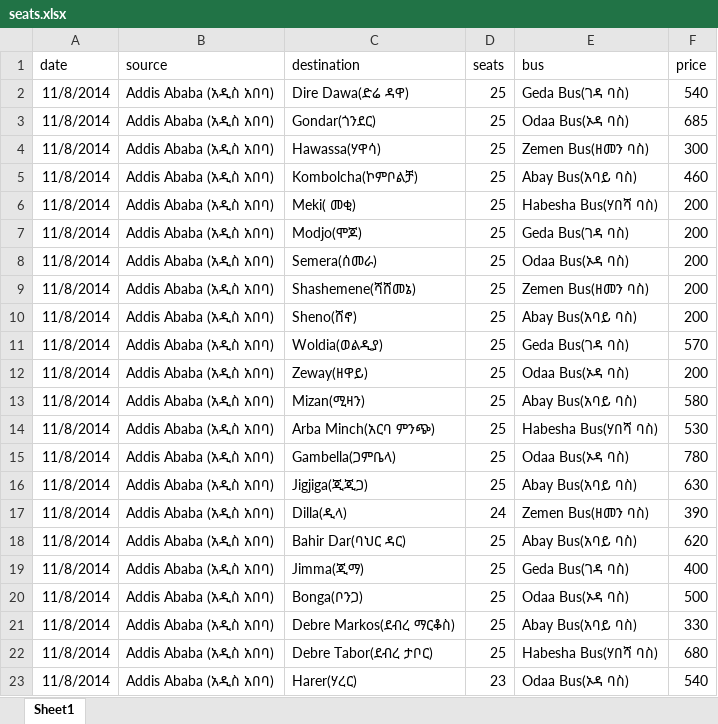
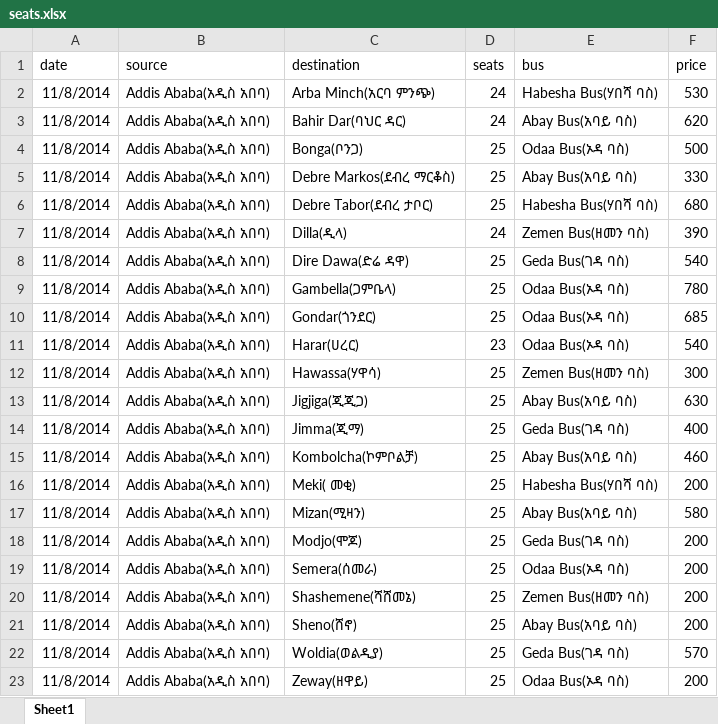
Before and after one commit to etEthiopia/gtesthere, an Excel workbook: data/seats.xlsx, sheet Sheet1, drawn as a sheet; values as stored, in another font and other column widths than the file's, no borders; removed rows and columns are numbered as before the commit, all else as after; the diff names each change by its address in the sheet, - before the commit and + after, or states it on an @@ line.

```diff
--- a/data/seats.xlsx (sheet Sheet1)
+++ b/data/seats.xlsx (sheet Sheet1)
+row 2: 11/8/2014 | Addis Ababa(አዲስ አበባ) | Arba Minch(አርባ ምንጭ) | 24 | Habesha Bus(ሃበሻ ባስ) | 530
+row 3: 11/8/2014 | Addis Ababa(አዲስ አበባ) | Bahir Dar(ባህር ዳር) | 24 | Abay Bus(አባይ ባስ) | 620
+row 4: 11/8/2014 | Addis Ababa(አዲስ አበባ) | Bonga(ቦንጋ) | 25 | Odaa Bus(ኦዳ ባስ) | 500
+row 5: 11/8/2014 | Addis Ababa(አዲስ አበባ) | Debre Markos(ደብረ ማርቆስ) | 25 | Abay Bus(አባይ ባስ) | 330
+row 6: 11/8/2014 | Addis Ababa(አዲስ አበባ) | Debre Tabor(ደብረ ታቦር) | 25 | Habesha Bus(ሃበሻ ባስ) | 680
+row 7: 11/8/2014 | Addis Ababa(አዲስ አበባ) | Dilla(ዲላ) | 24 | Zemen Bus(ዘመን ባስ) | 390
-B8 (source): Addis Ababa (አዲስ አበባ)
+B8 (source): Addis Ababa(አዲስ አበባ)
+row 9: 11/8/2014 | Addis Ababa(አዲስ አበባ) | Gambella(ጋምቤላ) | 25 | Odaa Bus(ኦዳ ባስ) | 780
-B10 (source): Addis Ababa (አዲስ አበባ)
+B10 (source): Addis Ababa(አዲስ አበባ)
+row 11: 11/8/2014 | Addis Ababa(አዲስ አበባ) | Harar(ሀረር) | 23 | Odaa Bus(ኦዳ ባስ) | 540
-B12 (source): Addis Ababa (አዲስ አበባ)
+B12 (source): Addis Ababa(አዲስ አበባ)
+row 13: 11/8/2014 | Addis Ababa(አዲስ አበባ) | Jigjiga(ጂጂጋ) | 25 | Abay Bus(አባይ ባስ) | 630
+row 14: 11/8/2014 | Addis Ababa(አዲስ አበባ) | Jimma(ጂማ) | 25 | Geda Bus(ገዳ ባስ) | 400
-B15:B16 (source): Addis Ababa (አዲስ አበባ)
+B15:B16 (source): Addis Ababa(አዲስ አበባ)
+row 17: 11/8/2014 | Addis Ababa(አዲስ አበባ) | Mizan(ሚዛን) | 25 | Abay Bus(አባይ ባስ) | 580
-B18:B23 (source): Addis Ababa (አዲስ አበባ)
+B18:B23 (source): Addis Ababa(አዲስ አበባ)
-row 13: 11/8/2014 | Addis Ababa (አዲስ አበባ) | Mizan(ሚዛን) | 25 | Abay Bus(አባይ ባስ) | 580
-row 14: 11/8/2014 | Addis Ababa (አዲስ አበባ) | Arba Minch(አርባ ምንጭ) | 25 | Habesha Bus(ሃበሻ ባስ) | 530
-row 15: 11/8/2014 | Addis Ababa (አዲስ አበባ) | Gambella(ጋምቤላ) | 25 | Odaa Bus(ኦዳ ባስ) | 780
-row 16: 11/8/2014 | Addis Ababa (አዲስ አበባ) | Jigjiga(ጂጂጋ) | 25 | Abay Bus(አባይ ባስ) | 630
-row 17: 11/8/2014 | Addis Ababa (አዲስ አበባ) | Dilla(ዲላ) | 24 | Zemen Bus(ዘመን ባስ) | 390
-row 18: 11/8/2014 | Addis Ababa (አዲስ አበባ) | Bahir Dar(ባህር ዳር) | 25 | Abay Bus(አባይ ባስ) | 620
-row 19: 11/8/2014 | Addis Ababa (አዲስ አበባ) | Jimma(ጂማ) | 25 | Geda Bus(ገዳ ባስ) | 400
-row 20: 11/8/2014 | Addis Ababa (አዲስ አበባ) | Bonga(ቦንጋ) | 25 | Odaa Bus(ኦዳ ባስ) | 500
-row 21: 11/8/2014 | Addis Ababa (አዲስ አበባ) | Debre Markos(ደብረ ማርቆስ) | 25 | Abay Bus(አባይ ባስ) | 330
-row 22: 11/8/2014 | Addis Ababa (አዲስ አበባ) | Debre Tabor(ደብረ ታቦር) | 25 | Habesha Bus(ሃበሻ ባስ) | 680
-row 23: 11/8/2014 | Addis Ababa (አዲስ አበባ) | Harer(ሃረር) | 23 | Odaa Bus(ኦዳ ባስ) | 540
```
Also changed, not shown: 2 other files.
